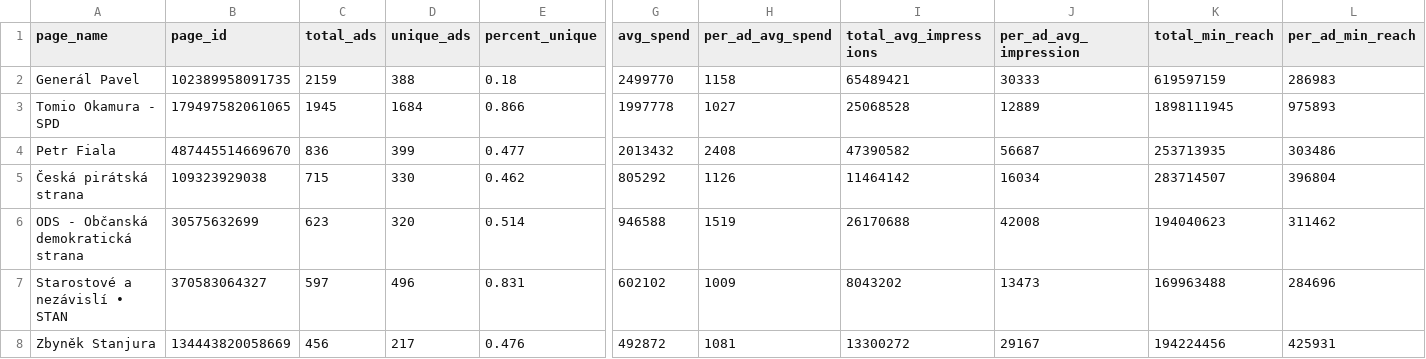
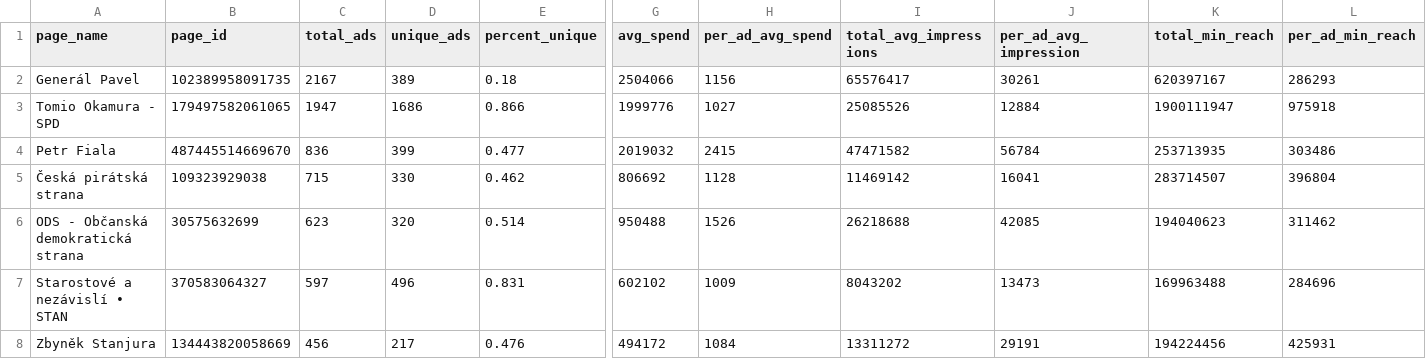
Before and after one commit to opop999/election_monitoring_fb_ads, a CSV file: data/summary_tables/ad_summary.csv, drawn as a sheet; only a part is shown, gaps mark what is left out; the diff covers the shown part only; the diff names each change by its address in the sheet, - before the commit and + after, or states it on an @@ line.

```diff
--- a/data/summary_tables/ad_summary.csv
+++ b/data/summary_tables/ad_summary.csv
-C2 (total_ads): 2159
+C2 (total_ads): 2167
-D2 (unique_ads): 388
+D2 (unique_ads): 389
-G2 (avg_spend): 2499770
+G2 (avg_spend): 2504066
-H2 (per_ad_avg_spend): 1158
+H2 (per_ad_avg_spend): 1156
-I2 (total_avg_impressions): 65489421
+I2 (total_avg_impressions): 65576417
-J2 (per_ad_avg_impression): 30333
+J2 (per_ad_avg_impression): 30261
-K2 (total_min_reach): 619597159
+K2 (total_min_reach): 620397167
-L2 (per_ad_min_reach): 286983
+L2 (per_ad_min_reach): 286293
-C3 (total_ads): 1945
+C3 (total_ads): 1947
-D3 (unique_ads): 1684
+D3 (unique_ads): 1686
-G3 (avg_spend): 1997778
+G3 (avg_spend): 1999776
-I3 (total_avg_impressions): 25068528
+I3 (total_avg_impressions): 25085526
-J3 (per_ad_avg_impression): 12889
+J3 (per_ad_avg_impression): 12884
-K3 (total_min_reach): 1898111945
+K3 (total_min_reach): 1900111947
-L3 (per_ad_min_reach): 975893
+L3 (per_ad_min_reach): 975918
-G4 (avg_spend): 2013432
+G4 (avg_spend): 2019032
-H4 (per_ad_avg_spend): 2408
+H4 (per_ad_avg_spend): 2415
-I4 (total_avg_impressions): 47390582
+I4 (total_avg_impressions): 47471582
-J4 (per_ad_avg_impression): 56687
+J4 (per_ad_avg_impression): 56784
-G5 (avg_spend): 805292
+G5 (avg_spend): 806692
-H5 (per_ad_avg_spend): 1126
+H5 (per_ad_avg_spend): 1128
-I5 (total_avg_impressions): 11464142
+I5 (total_avg_impressions): 11469142
-J5 (per_ad_avg_impression): 16034
+J5 (per_ad_avg_impression): 16041
-G6 (avg_spend): 946588
+G6 (avg_spend): 950488
-H6 (per_ad_avg_spend): 1519
+H6 (per_ad_avg_spend): 1526
-I6 (total_avg_impressions): 26170688
+I6 (total_avg_impressions): 26218688
-J6 (per_ad_avg_impression): 42008
+J6 (per_ad_avg_impression): 42085
-G8 (avg_spend): 492872
+G8 (avg_spend): 494172
-H8 (per_ad_avg_spend): 1081
+H8 (per_ad_avg_spend): 1084
-I8 (total_avg_impressions): 13300272
+I8 (total_avg_impressions): 13311272
-J8 (per_ad_avg_impression): 29167
+J8 (per_ad_avg_impression): 29191
```
Also changed, not shown: 1 added row, 1 removed row and 30 edited cells elsewhere in this file, data/summary_tables/demographic_summary.csv, data/summary_tables/merged_summary.csv, 25 other files.
